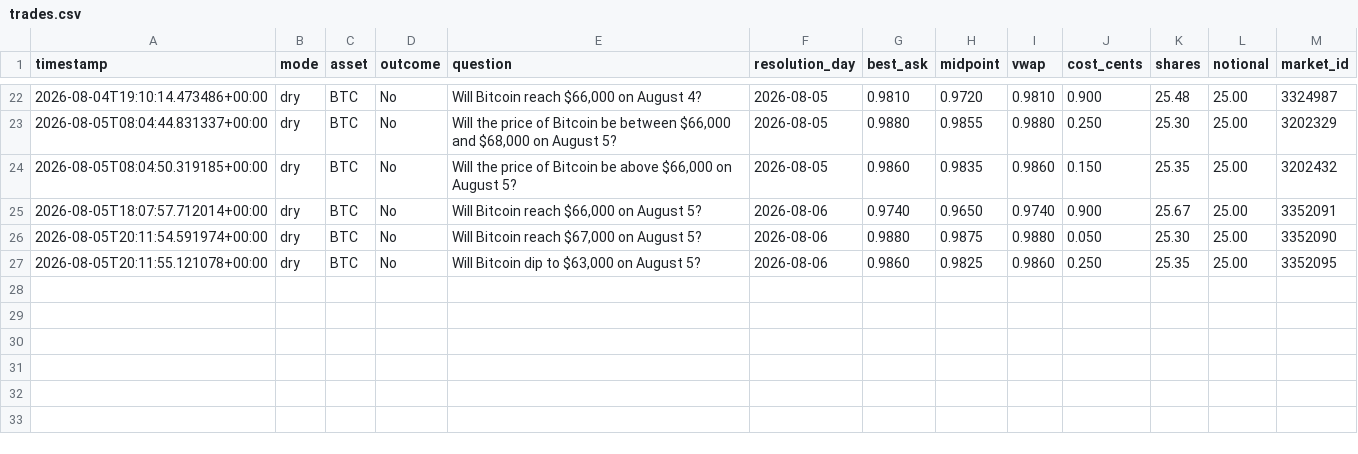
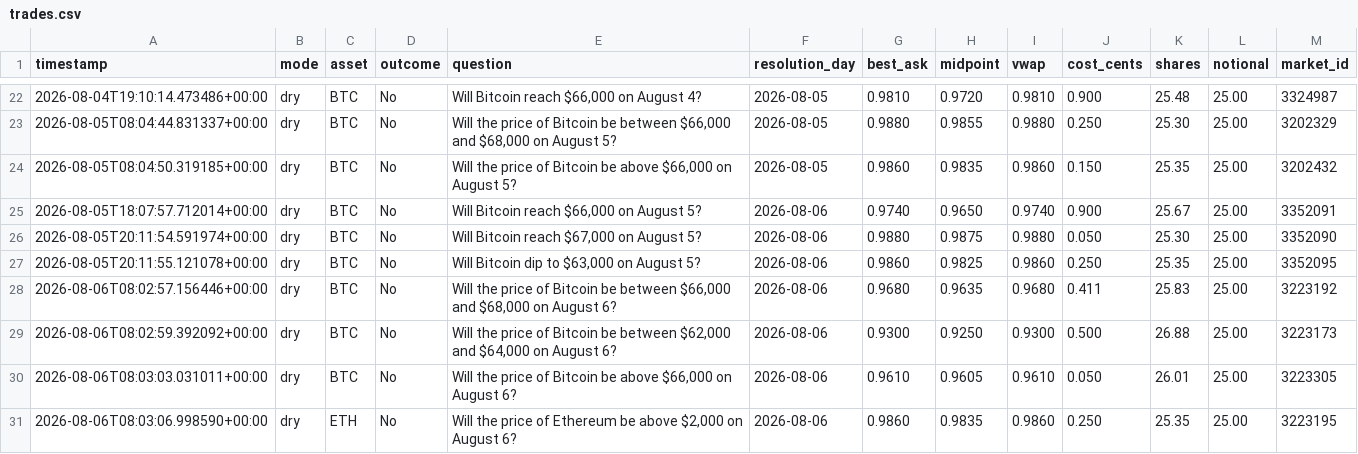
Before and after one commit to Roar-Coin/hindsight-bot, a CSV file: trades.csv, drawn as a sheet; only a part is shown, gaps mark what is left out.

```diff
--- a/trades.csv
+++ b/trades.csv
@@ -27 +27,5 @@ timestamp,mode,asset,outcome,question,resolution_day,best_ask,midpoint,vwap,cost
 2026-08-05T20:11:55.121078+00:00,dry,BTC,No,"Will Bitcoin dip to $63,000 on August 5?",2026-08-06,0.9860,0.9825,0.9860,0.250,25.35,25.00,3352095
+2026-08-06T08:02:57.156446+00:00,dry,BTC,No,"Will the price of Bitcoin be between $66,000 and $68,000 on August 6?",2026-08-06,0.9680,0.9635,0.9680,0.411,25.83,25.00,3223192
+2026-08-06T08:02:59.392092+00:00,dry,BTC,No,"Will the price of Bitcoin be between $62,000 and $64,000 on August 6?",2026-08-06,0.9300,0.9250,0.9300,0.500,26.88,25.00,3223173
+2026-08-06T08:03:03.031011+00:00,dry,BTC,No,"Will the price of Bitcoin be above $66,000 on August 6?",2026-08-06,0.9610,0.9605,0.9610,0.050,26.01,25.00,3223305
+2026-08-06T08:03:06.998590+00:00,dry,ETH,No,"Will the price of Ethereum be above $2,000 on August 6?",2026-08-06,0.9860,0.9835,0.9860,0.250,25.35,25.00,3223195
```
Also changed, not shown: 1 other file.
